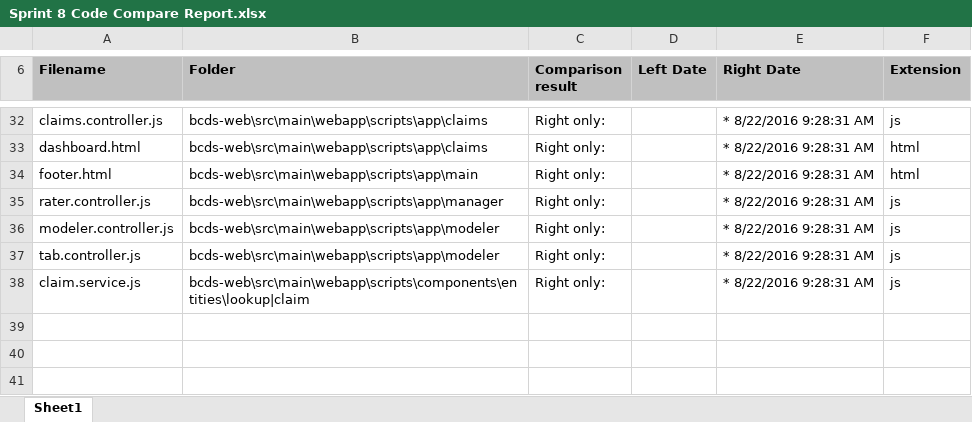
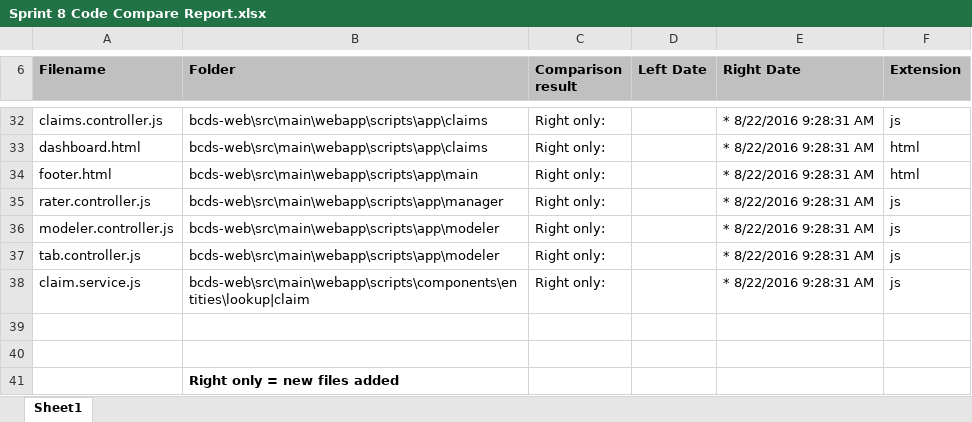
Before and after one commit to VHAINNOVATIONS/BCDS, an Excel workbook: Documentation/Monthly Deliverables/Collaborative Development Package/Sprint 8/Sprint 8 Code Compare Report.xlsx, sheet Sheet1, drawn as a sheet; only a part is shown, gaps mark what is left out; values as stored, in another font and other column widths than the file's, no borders; the diff names each change by its address in the sheet, - before the commit and + after, or states it on an @@ line.

```diff
--- a/Documentation/Monthly Deliverables/Collaborative Development Package/Sprint 8/Sprint 8 Code Compare Report.xlsx (sheet Sheet1)
+++ b/Documentation/Monthly Deliverables/Collaborative Development Package/Sprint 8/Sprint 8 Code Compare Report.xlsx (sheet Sheet1)
+row 39: (empty)
+row 40: (empty)
+row 41:  | Right only = new files added
```
Also changed, not shown: 1 other file.
